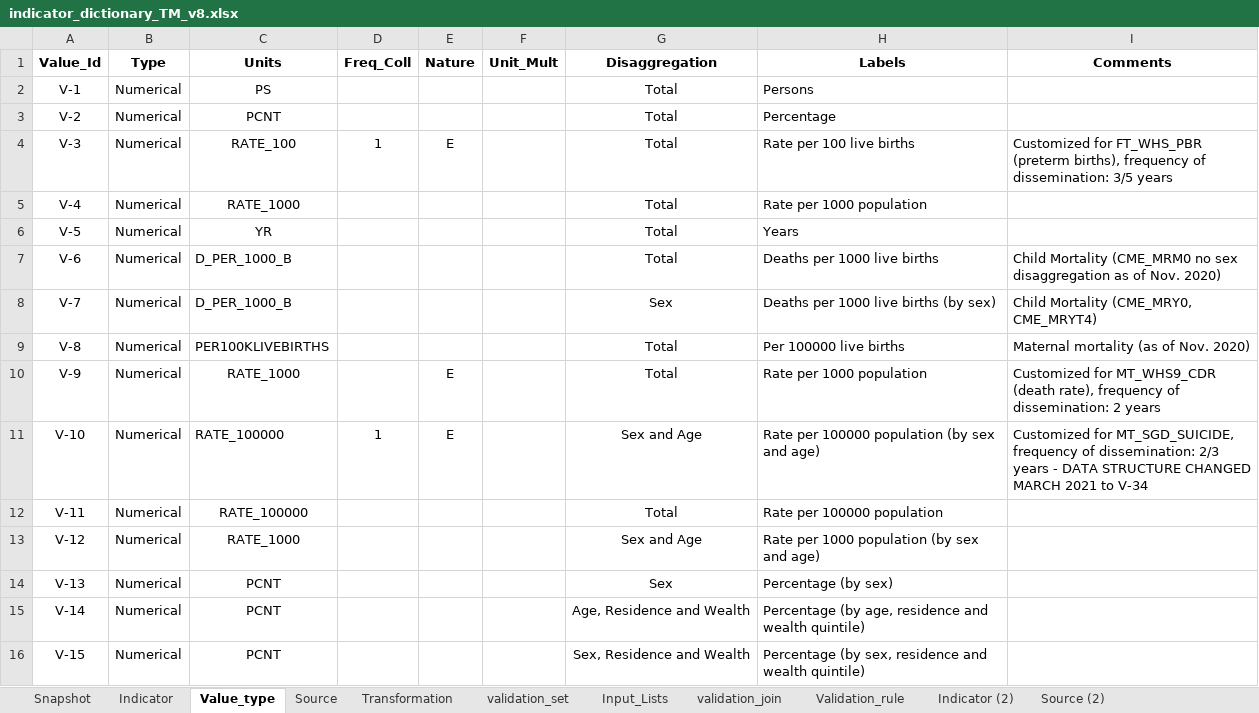
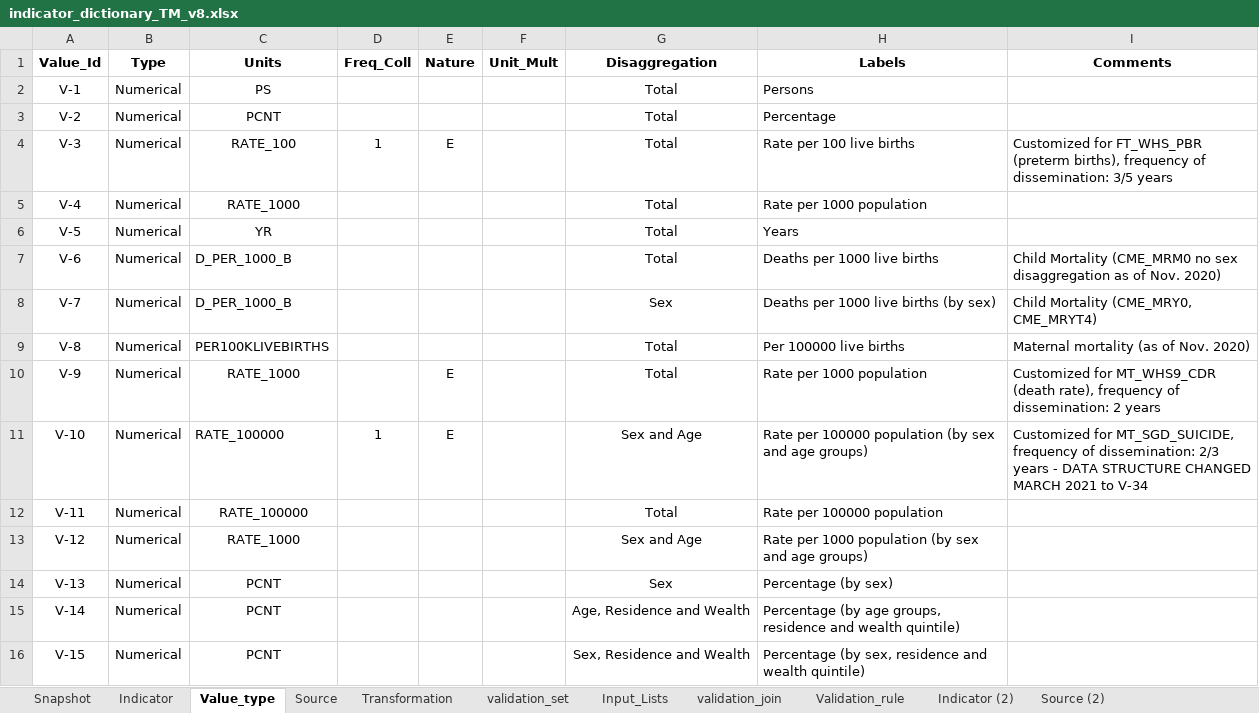
Before and after one commit to UNICEFECAR/data-etl, an Excel workbook: tmee/data_in/data_dictionary/indicator_dictionary_TM_v8.xlsx, sheet Value_type, drawn as a sheet; only a part is shown; values as stored, in another font and other column widths than the file's, no borders; the diff covers the shown part only; the diff names each change by its address in the sheet, - before the commit and + after, or states it on an @@ line.

```diff
--- a/tmee/data_in/data_dictionary/indicator_dictionary_TM_v8.xlsx (sheet Value_type)
+++ b/tmee/data_in/data_dictionary/indicator_dictionary_TM_v8.xlsx (sheet Value_type)
-H11 (Labels): …sex and age)
+H11 (Labels): …sex and age groups)
-H13 (Labels): Rate per 1000 population (by sex and age)
+H13 (Labels): Rate per 1000 population (by sex and age groups)
-H15 (Labels): Percentage (by age, residence and…
+H15 (Labels): Percentage (by age groups, residence and…
```
Also changed, not shown: 11 edited cells elsewhere in this sheet, sheet Indicator, sheet Snapshot, sheet Source, formulas that keep their value, 1 other file.
